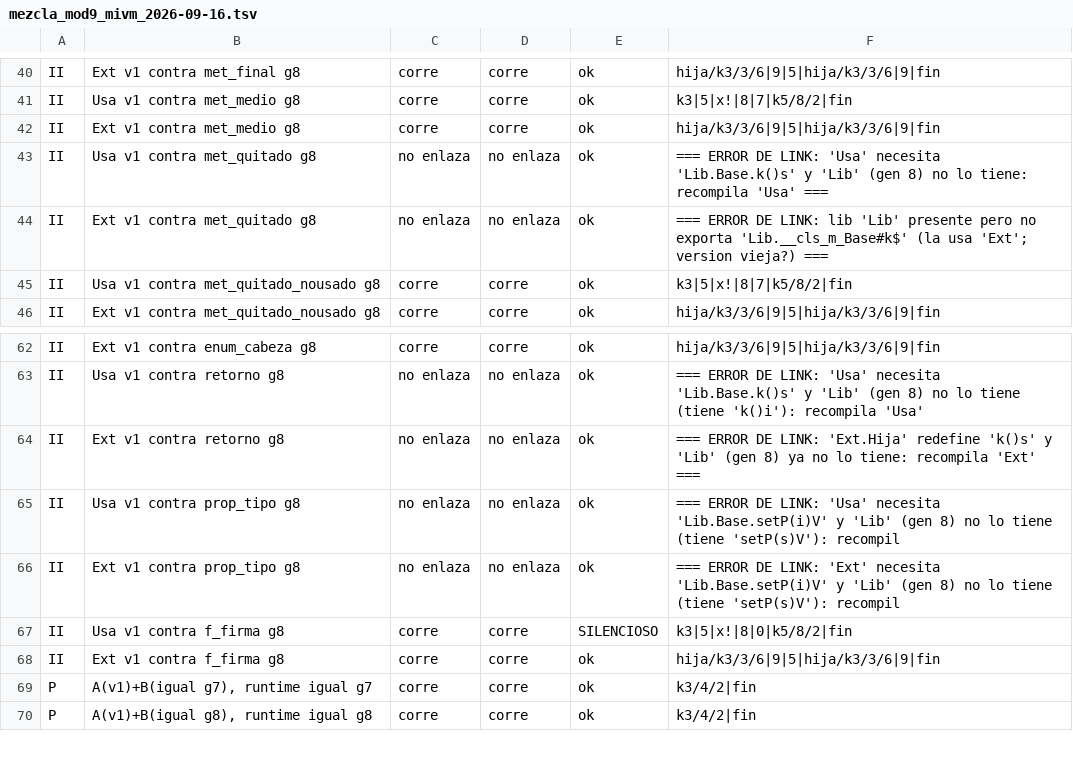
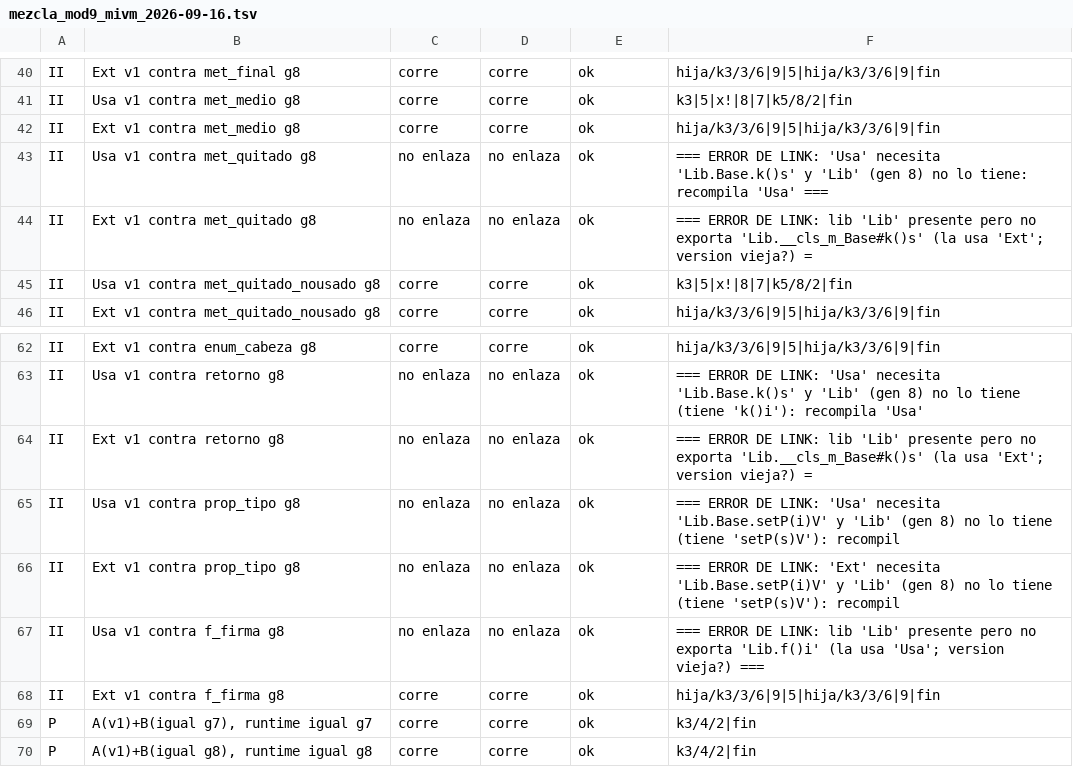
Before and after one commit to legio-e/BasicPlus, a TSV file: compat/informes/mezcla_mod9_mivm_2026-09-16.tsv, drawn as a sheet; only a part is shown, gaps mark what is left out.

```diff
--- a/compat/informes/mezcla_mod9_mivm_2026-09-16.tsv
+++ b/compat/informes/mezcla_mod9_mivm_2026-09-16.tsv
@@ -43,3 +43,3 @@ II	Ext v1 contra met_medio g8	corre	corre	ok	hija/k3/3/6|9|5|hija/k3/3/6|9|fin
 II	Usa v1 contra met_quitado g8	no enlaza	no enlaza	ok	=== ERROR DE LINK: 'Usa' necesita 'Lib.Base.k()s' y 'Lib' (gen 8) no lo tiene: recompila 'Usa' ===
-II	Ext v1 contra met_quitado g8	no enlaza	no enlaza	ok	=== ERROR DE LINK: lib 'Lib' presente pero no exporta 'Lib.__cls_m_Base#k$' (la usa 'Ext'; version vieja?) ===
+II	Ext v1 contra met_quitado g8	no enlaza	no enlaza	ok	=== ERROR DE LINK: lib 'Lib' presente pero no exporta 'Lib.__cls_m_Base#k()s' (la usa 'Ext'; version vieja?) =
 II	Usa v1 contra met_quitado_nousado g8	corre	corre	ok	k3|5|x!|8|7|k5/8/2|fin
@@ -63,6 +63,6 @@ II	Ext v1 contra enum_cabeza g8	corre	corre	ok	hija/k3/3/6|9|5|hija/k3/3/6|9|fin
 II	Usa v1 contra retorno g8	no enlaza	no enlaza	ok	=== ERROR DE LINK: 'Usa' necesita 'Lib.Base.k()s' y 'Lib' (gen 8) no lo tiene (tiene 'k()i'): recompila 'Usa'
-II	Ext v1 contra retorno g8	no enlaza	no enlaza	ok	=== ERROR DE LINK: 'Ext.Hija' redefine 'k()s' y 'Lib' (gen 8) ya no lo tiene: recompila 'Ext' ===
+II	Ext v1 contra retorno g8	no enlaza	no enlaza	ok	=== ERROR DE LINK: lib 'Lib' presente pero no exporta 'Lib.__cls_m_Base#k()s' (la usa 'Ext'; version vieja?) =
 II	Usa v1 contra prop_tipo g8	no enlaza	no enlaza	ok	=== ERROR DE LINK: 'Usa' necesita 'Lib.Base.setP(i)V' y 'Lib' (gen 8) no lo tiene (tiene 'setP(s)V'): recompil
 II	Ext v1 contra prop_tipo g8	no enlaza	no enlaza	ok	=== ERROR DE LINK: 'Ext' necesita 'Lib.Base.setP(i)V' y 'Lib' (gen 8) no lo tiene (tiene 'setP(s)V'): recompil
-II	Usa v1 contra f_firma g8	corre	corre	SILENCIOSO	k3|5|x!|8|0|k5/8/2|fin
+II	Usa v1 contra f_firma g8	no enlaza	no enlaza	ok	=== ERROR DE LINK: lib 'Lib' presente pero no exporta 'Lib.f()i' (la usa 'Usa'; version vieja?) ===
 II	Ext v1 contra f_firma g8	corre	corre	ok	hija/k3/3/6|9|5|hija/k3/3/6|9|fin
```
Also changed, not shown: 5 other files.
